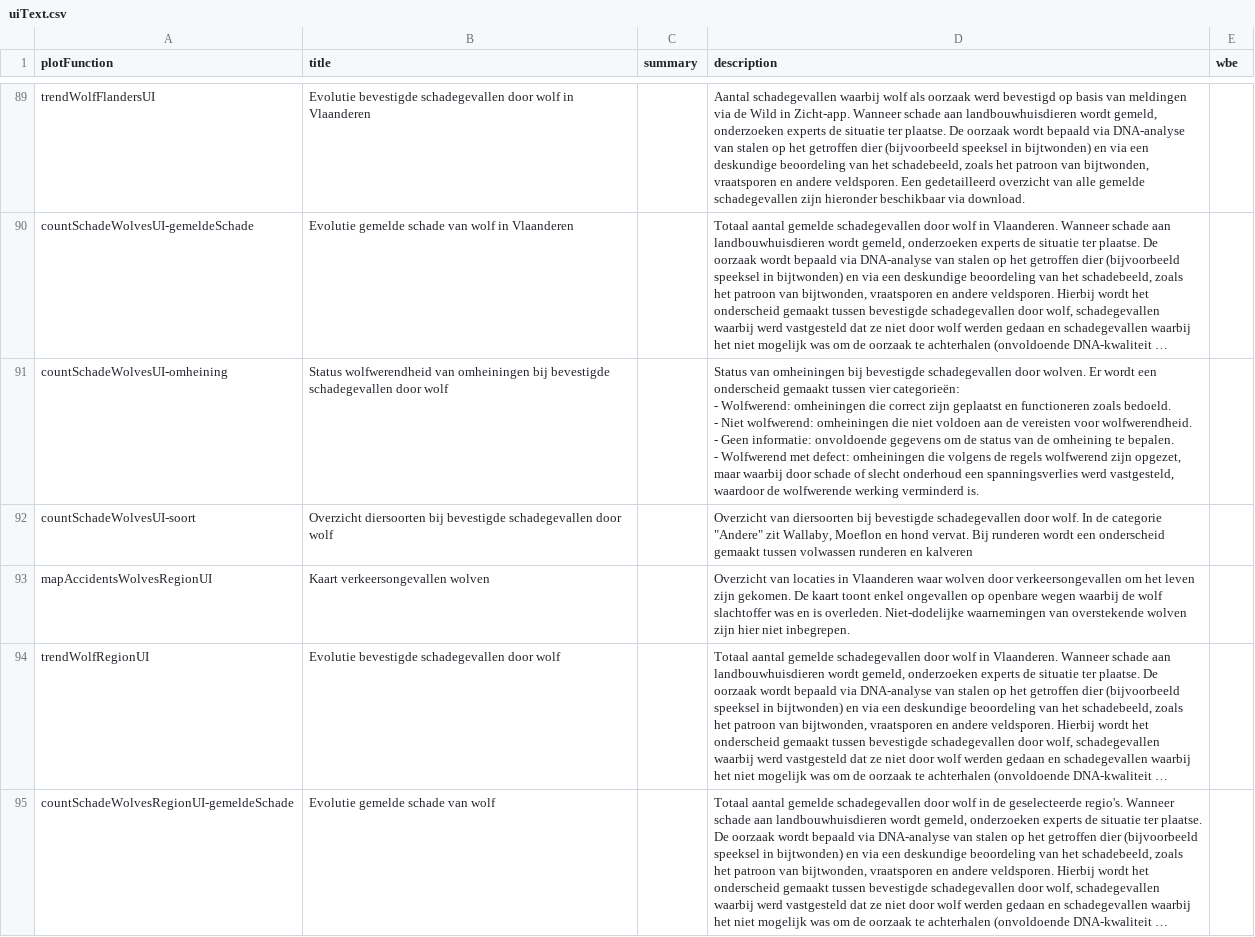
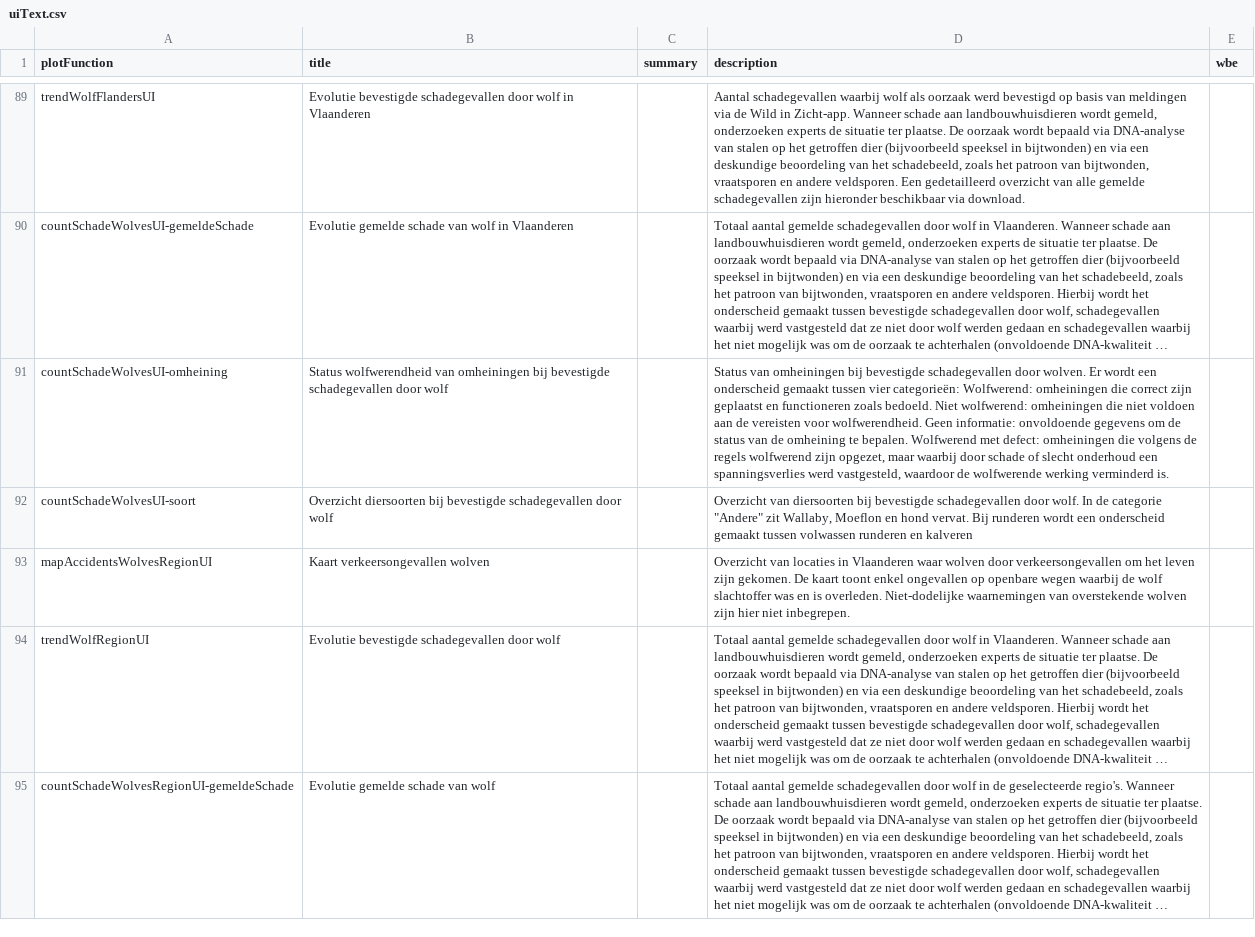
Before and after one commit to inbo/reporting-rshiny-grofwildjacht, a CSV file: reporting-grofwild/inst/extdata/uiText.csv, drawn as a sheet; only a part is shown, gaps mark what is left out; long unchanged cells end in …; ↵ is a line break in a cell; the diff covers the shown part only; the diff names each change by its address in the sheet, - before the commit and + after, or states it on an @@ line.

Commit message:
aanpassing onderschrift

```diff
--- a/reporting-grofwild/inst/extdata/uiText.csv
+++ b/reporting-grofwild/inst/extdata/uiText.csv
-D91 (description): …vier categorieën: ↵ - Wolfwerend: omheiningen die correct zijn geplaatst en functioneren zoals bedoeld. ↵ - Niet wolfwerend: omheiningen die niet voldoen aan de vereisten voor wolfwerendheid. ↵ - Geen informatie: onvoldoende gegevens om de status van de omheining te bepalen. ↵ - Wolfwerend met…
+D91 (description): …vier categorieën: Wolfwerend: omheiningen die correct zijn geplaatst en functioneren zoals bedoeld. Niet wolfwerend: omheiningen die niet voldoen aan de vereisten voor wolfwerendheid. Geen informatie: onvoldoende gegevens om de status van de omheining te bepalen. Wolfwerend met…
```
Also changed, not shown: 2 edited cells elsewhere in this file.
